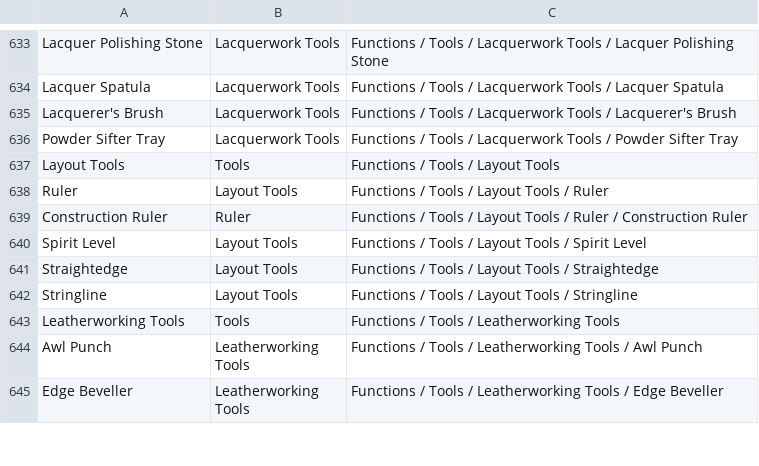
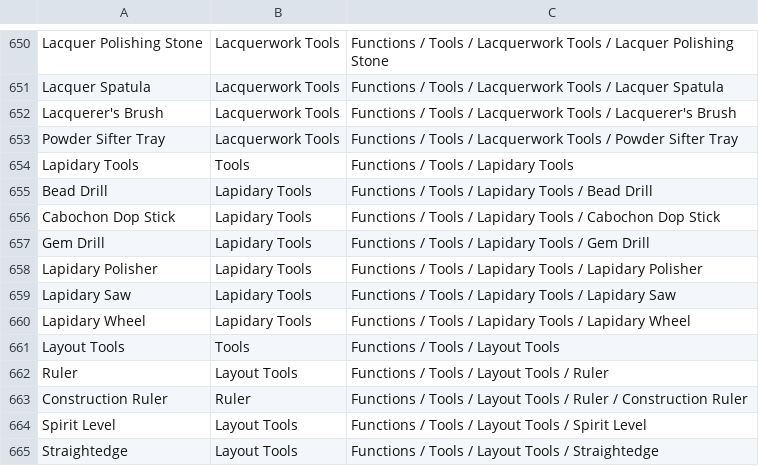
Before and after one commit to FutureMUD/FutureMUD, a CSV file: Design Documents/Data/SeededTagHierarchy.csv, drawn as a sheet; only a part is shown, gaps mark what is left out; the shorter side is filled out with more unchanged rows; the diff covers the shown part only; the diff names each change by its address in the sheet, - before the commit and + after, or states it on an @@ line.

Commit message:
Add medieval industry tool seed coverage

```diff
--- a/Design Documents/Data/SeededTagHierarchy.csv
+++ b/Design Documents/Data/SeededTagHierarchy.csv
+row 654: Lapidary Tools | Tools | Functions / Tools / Lapidary Tools
+row 655: Bead Drill | Lapidary Tools | Functions / Tools / Lapidary Tools / Bead Drill
+row 656: Cabochon Dop Stick | Lapidary Tools | Functions / Tools / Lapidary Tools / Cabochon Dop Stick
+row 657: Gem Drill | Lapidary Tools | Functions / Tools / Lapidary Tools / Gem Drill
+row 658: Lapidary Polisher | Lapidary Tools | Functions / Tools / Lapidary Tools / Lapidary Polisher
+row 659: Lapidary Saw | Lapidary Tools | Functions / Tools / Lapidary Tools / Lapidary Saw
+row 660: Lapidary Wheel | Lapidary Tools | Functions / Tools / Lapidary Tools / Lapidary Wheel
```
Also changed, not shown: 17 added rows elsewhere in this file, 10 other files.
